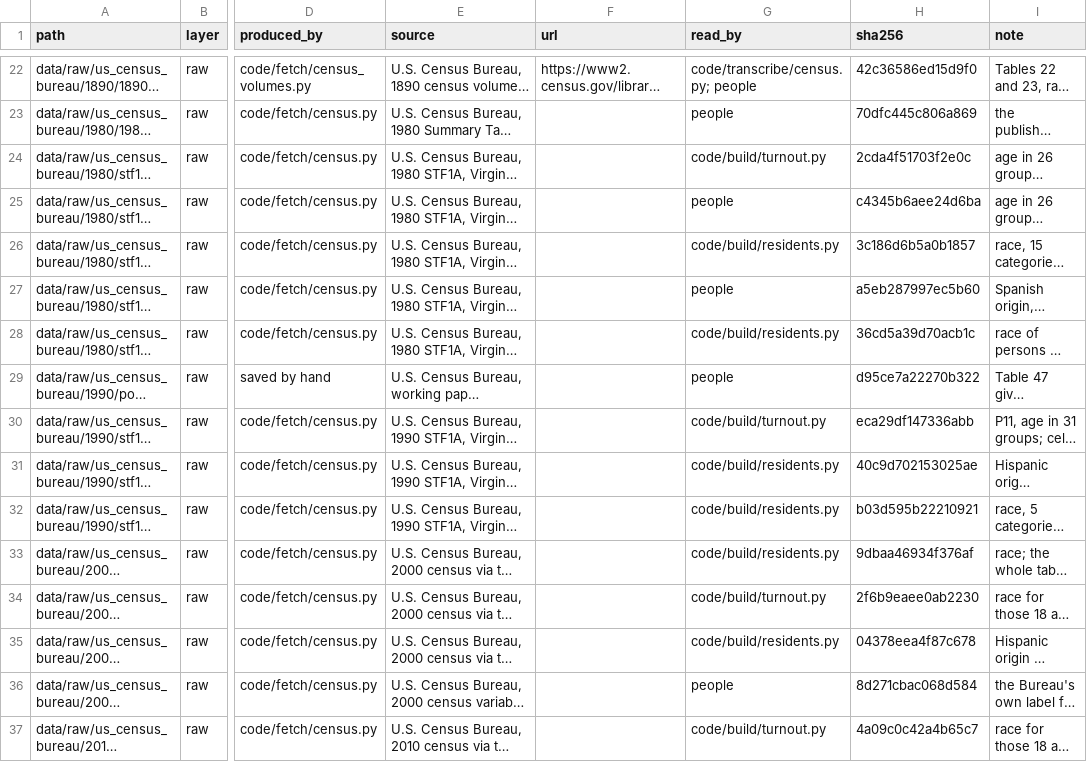
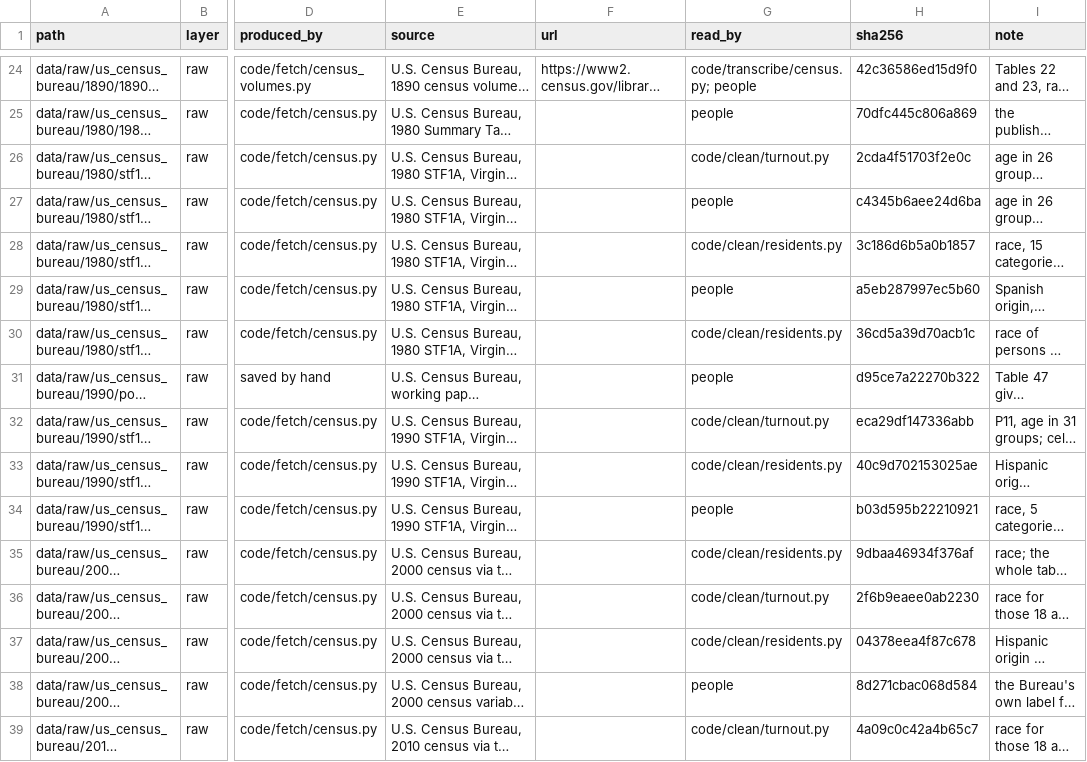
Before and after one commit to slhudson/arlington-bsap, a CSV file: data/contents.csv, drawn as a sheet; only a part is shown, gaps mark what is left out; long unchanged cells end in …; addresses are those after the commit; the diff covers the shown part only; the diff names each change by its address in the sheet, - before the commit and + after, or states it on an @@ line.

```diff
--- a/data/contents.csv
+++ b/data/contents.csv
-G26 (read_by): code/build/turnout.py
+G26 (read_by): code/clean/turnout.py
-G28 (read_by): code/build/residents.py
+G28 (read_by): code/clean/residents.py
-G30 (read_by): code/build/residents.py
+G30 (read_by): code/clean/residents.py
-G32 (read_by): code/build/turnout.py
+G32 (read_by): code/clean/turnout.py
-G33 (read_by): code/build/residents.py
+G33 (read_by): code/clean/residents.py
-G34 (read_by): code/build/residents.py
+G34 (read_by): people
-G35 (read_by): code/build/residents.py
+G35 (read_by): code/clean/residents.py
-G36 (read_by): code/build/turnout.py
+G36 (read_by): code/clean/turnout.py
-G37 (read_by): code/build/residents.py
+G37 (read_by): code/clean/residents.py
-G39 (read_by): code/build/turnout.py
+G39 (read_by): code/clean/turnout.py
```
Also changed, not shown: 2 added rows and 32 edited cells elsewhere in this file, docs/questions.csv, 32 other files.
